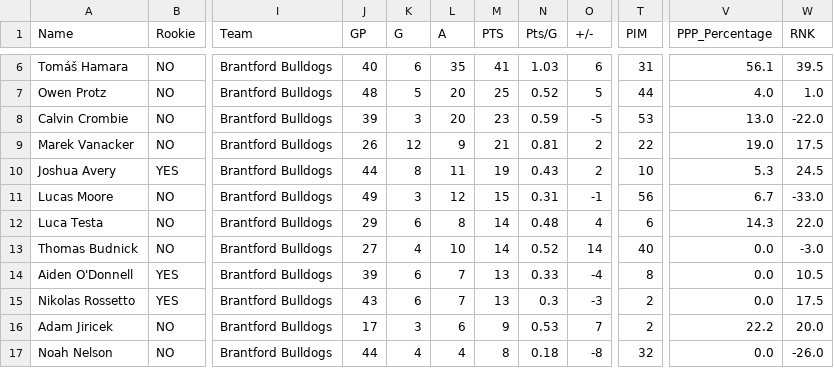
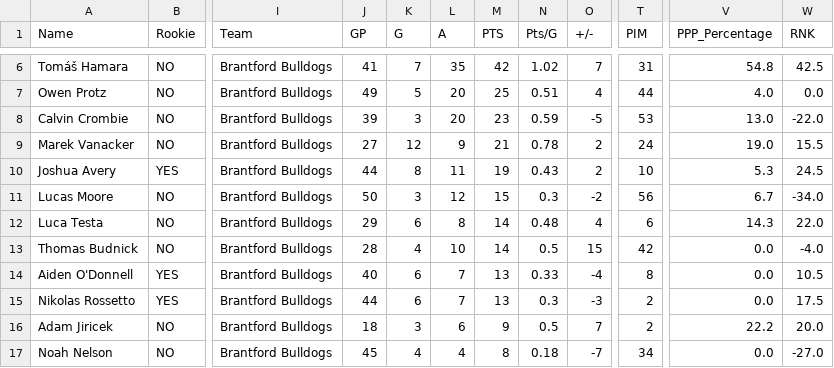
Before and after one commit to NoahCornish/ohlpredictor, a CSV file: docs/OHL_STATS/Brantford_Bulldogs.csv, drawn as a sheet; only a part is shown, gaps mark what is left out; the diff covers the shown part only; the diff names each change by its address in the sheet, - before the commit and + after, or states it on an @@ line.

```diff
--- a/docs/OHL_STATS/Brantford_Bulldogs.csv
+++ b/docs/OHL_STATS/Brantford_Bulldogs.csv
-J6 (GP): 40
+J6 (GP): 41
-K6 (G): 6
+K6 (G): 7
-M6 (PTS): 41
+M6 (PTS): 42
-N6 (Pts/G): 1.03
+N6 (Pts/G): 1.02
-O6 (+/-): 6
+O6 (+/-): 7
-V6 (PPP_Percentage): 56.1
+V6 (PPP_Percentage): 54.8
-W6 (RNK): 39.5
+W6 (RNK): 42.5
-J7 (GP): 48
+J7 (GP): 49
-N7 (Pts/G): 0.52
+N7 (Pts/G): 0.51
-O7 (+/-): 5
+O7 (+/-): 4
-W7 (RNK): 1.0
+W7 (RNK): 0.0
-J9 (GP): 26
+J9 (GP): 27
-N9 (Pts/G): 0.81
+N9 (Pts/G): 0.78
-T9 (PIM): 22
+T9 (PIM): 24
-W9 (RNK): 17.5
+W9 (RNK): 15.5
-J11 (GP): 49
+J11 (GP): 50
-N11 (Pts/G): 0.31
+N11 (Pts/G): 0.3
-O11 (+/-): -1
+O11 (+/-): -2
-W11 (RNK): -33.0
+W11 (RNK): -34.0
-J13 (GP): 27
+J13 (GP): 28
-N13 (Pts/G): 0.52
+N13 (Pts/G): 0.5
-O13 (+/-): 14
+O13 (+/-): 15
-T13 (PIM): 40
+T13 (PIM): 42
-W13 (RNK): -3.0
+W13 (RNK): -4.0
-J14 (GP): 39
+J14 (GP): 40
-J15 (GP): 43
+J15 (GP): 44
-J16 (GP): 17
+J16 (GP): 18
-N16 (Pts/G): 0.53
+N16 (Pts/G): 0.5
-J17 (GP): 44
+J17 (GP): 45
-O17 (+/-): -8
+O17 (+/-): -7
-T17 (PIM): 32
+T17 (PIM): 34
-W17 (RNK): -26.0
+W17 (RNK): -27.0
```
Also changed, not shown: 46 edited cells elsewhere in this file, docs/OHL_STATS/Kitchener_Rangers.csv, docs/OHL_STATS/LeagueStats_2024_2025.csv, 9 other files.
